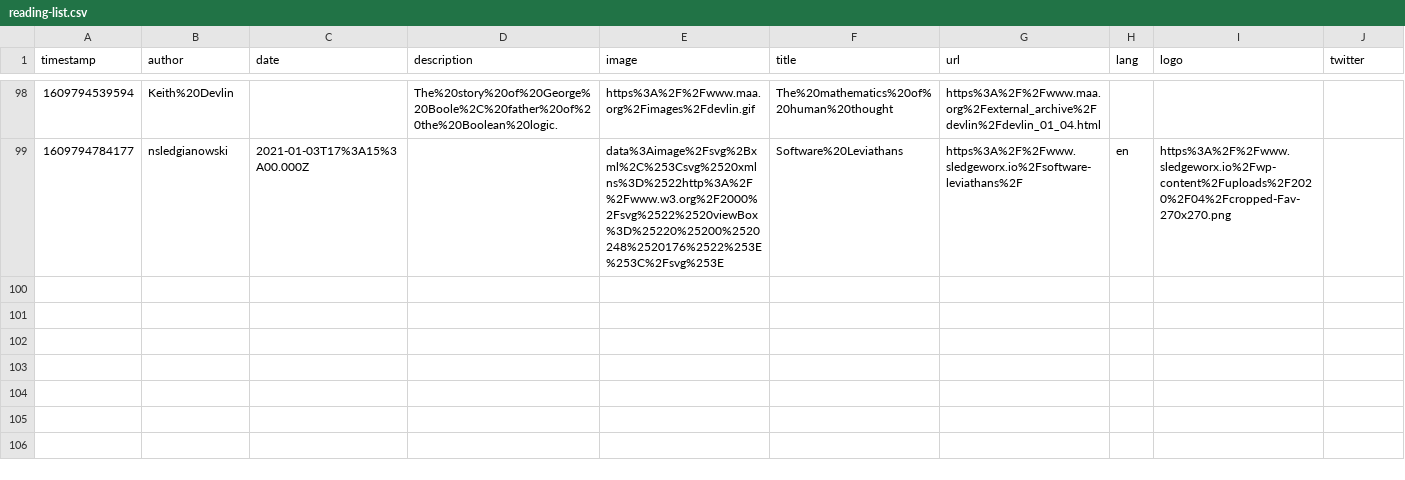
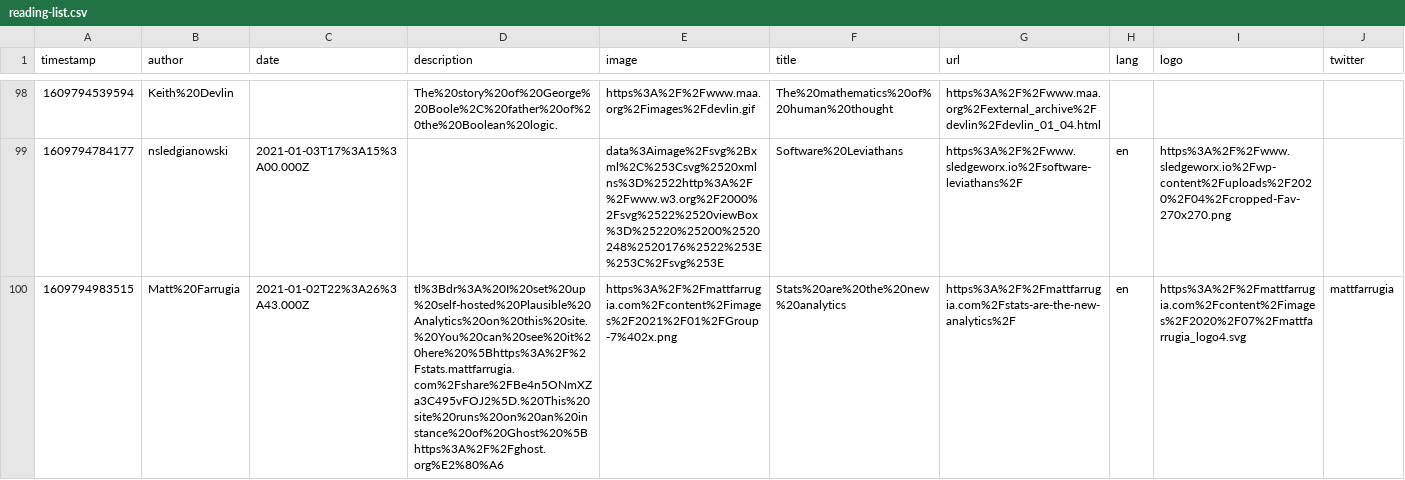
Before and after one commit to franky47/cms, a CSV file: reading-list.csv, drawn as a sheet; only a part is shown, gaps mark what is left out; the diff names each change by its address in the sheet, - before the commit and + after, or states it on an @@ line.

Commit message:
gitrows: Add https://mattfarrugia.com/stats-are-the-new-analytics/

```diff
--- a/reading-list.csv
+++ b/reading-list.csv
+row 100: 1609794983515 | Matt%20Farrugia | 2021-01-02T22%3A26%3A43.000Z | tl%3Bdr%3A%20I%20set%20up%20self-hosted%20Plausible%20Analytics%20on%20this%20site.%20You%20can%20see%20it%20here%20%5Bhttps%3A%2F%2Fstats.mattfarrugia.com%2Fshare%2FBe4n5ONmXZa3C495vFOJ2%5D.%20This%20site%20runs%20on%20an%20instance%20of%20Ghost%20%5Bhttps%3A%2F%2Fghost.org%E2%80%A6 | https%3A%2F%2Fmattfarrugia.com%2Fcontent%2Fimages%2F2021%2F01%2FGroup-7%402x.png | Stats%20are%20the%20new%20analytics | https%3A%2F%2Fmattfarrugia.com%2Fstats-are-the-new-analytics%2F | en | https%3A%2F%2Fmattfarrugia.com%2Fcontent%2Fimages%2F2020%2F07%2Fmattfarrugia_logo4.svg | mattfarrugia
```
